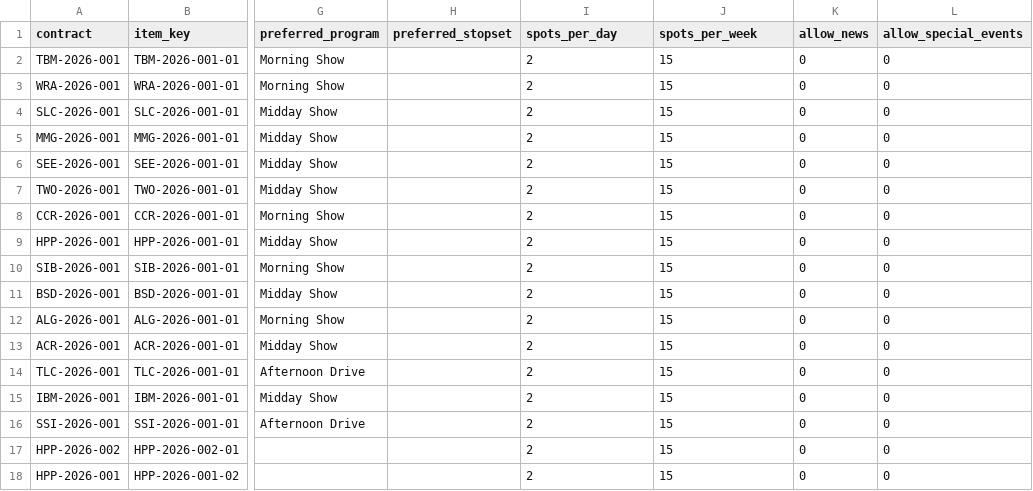
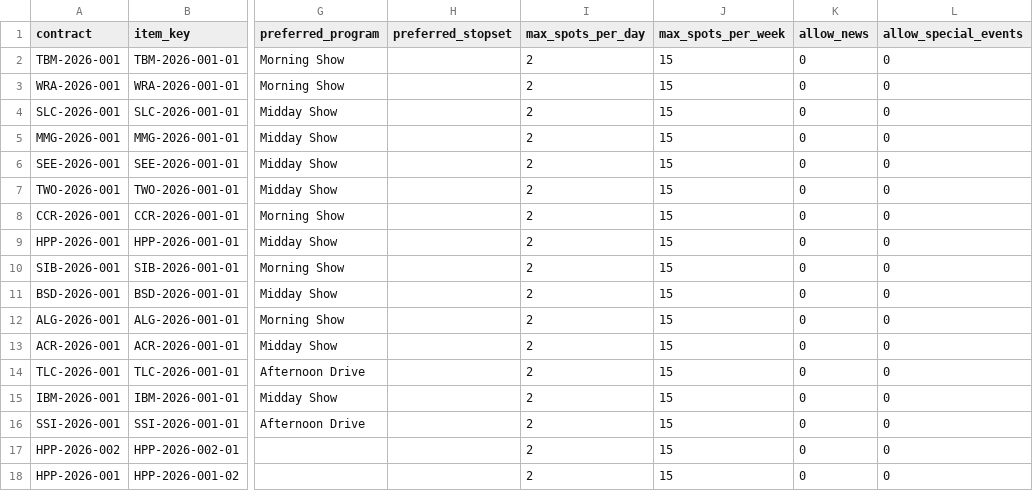
Before and after one commit to zotz/zbTraffic, a CSV file: database/data/contract_item_rules_big.csv, drawn as a sheet; only a part is shown, gaps mark what is left out; the diff names each change by its address in the sheet, - before the commit and + after, or states it on an @@ line.

Commit message:
work related to renaming fields

```diff
--- a/database/data/contract_item_rules_big.csv
+++ b/database/data/contract_item_rules_big.csv
-I1: spots_per_day
+I1: max_spots_per_day
-J1: spots_per_week
+J1: max_spots_per_week
```
